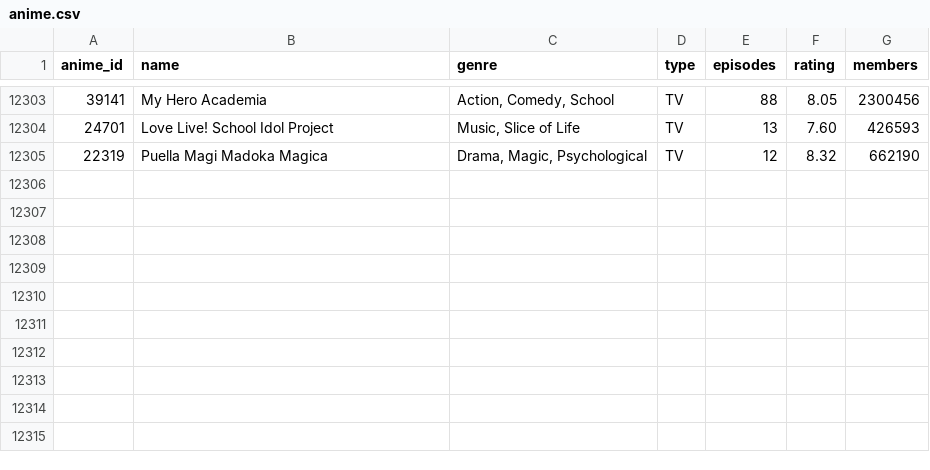
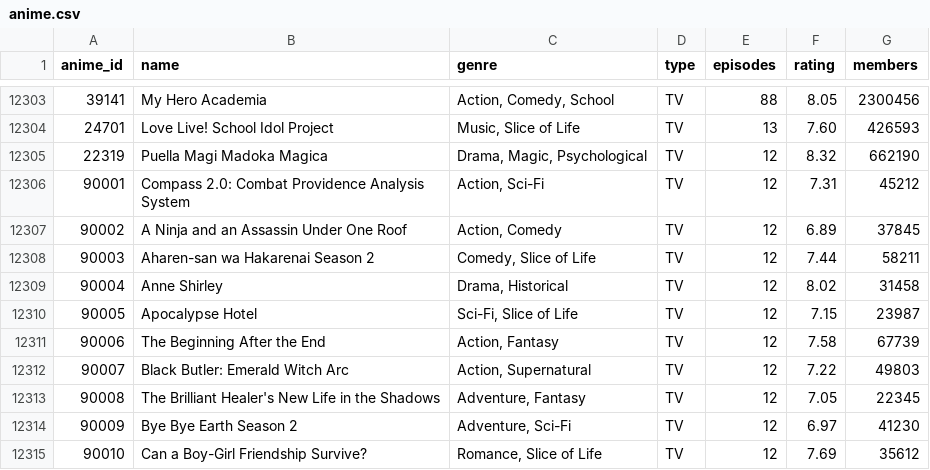
Before and after one commit to agaevTimur/Analyzing-the-Correlation-Between-Anime-Genres-and-Viewer-Ratings, a CSV file: data/anime.csv, drawn as a sheet; only a part is shown, gaps mark what is left out.

Commit message:
data enrichment with new animes

```diff
--- a/data/anime.csv
+++ b/data/anime.csv
@@ -12305 +12305,11 @@ anime_id,name,genre,type,episodes,rating,members
 22319,Puella Magi Madoka Magica,"Drama, Magic, Psychological",TV,12,8.32,662190
+90001,Compass 2.0: Combat Providence Analysis System,"Action, Sci-Fi",TV,12,7.31,45212
+90002,A Ninja and an Assassin Under One Roof,"Action, Comedy",TV,12,6.89,37845
+90003,Aharen-san wa Hakarenai Season 2,"Comedy, Slice of Life",TV,12,7.44,58211
+90004,Anne Shirley,"Drama, Historical",TV,12,8.02,31458
+90005,Apocalypse Hotel,"Sci-Fi, Slice of Life",TV,12,7.15,23987
+90006,The Beginning After the End,"Action, Fantasy",TV,12,7.58,67739
+90007,Black Butler: Emerald Witch Arc,"Action, Supernatural",TV,12,7.22,49803
+90008,The Brilliant Healer's New Life in the Shadows,"Adventure, Fantasy",TV,12,7.05,22345
+90009,Bye Bye Earth Season 2,"Adventure, Sci-Fi",TV,12,6.97,41230
+90010,Can a Boy-Girl Friendship Survive?,"Romance, Slice of Life",TV,12,7.69,35612
```
